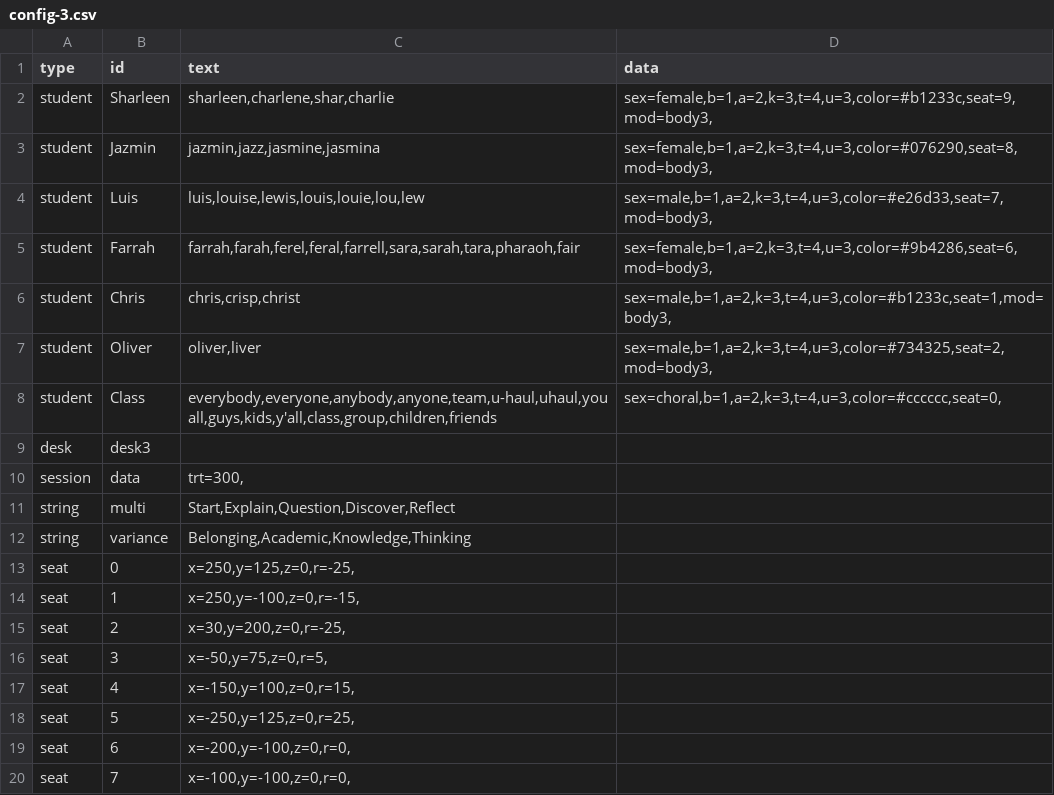
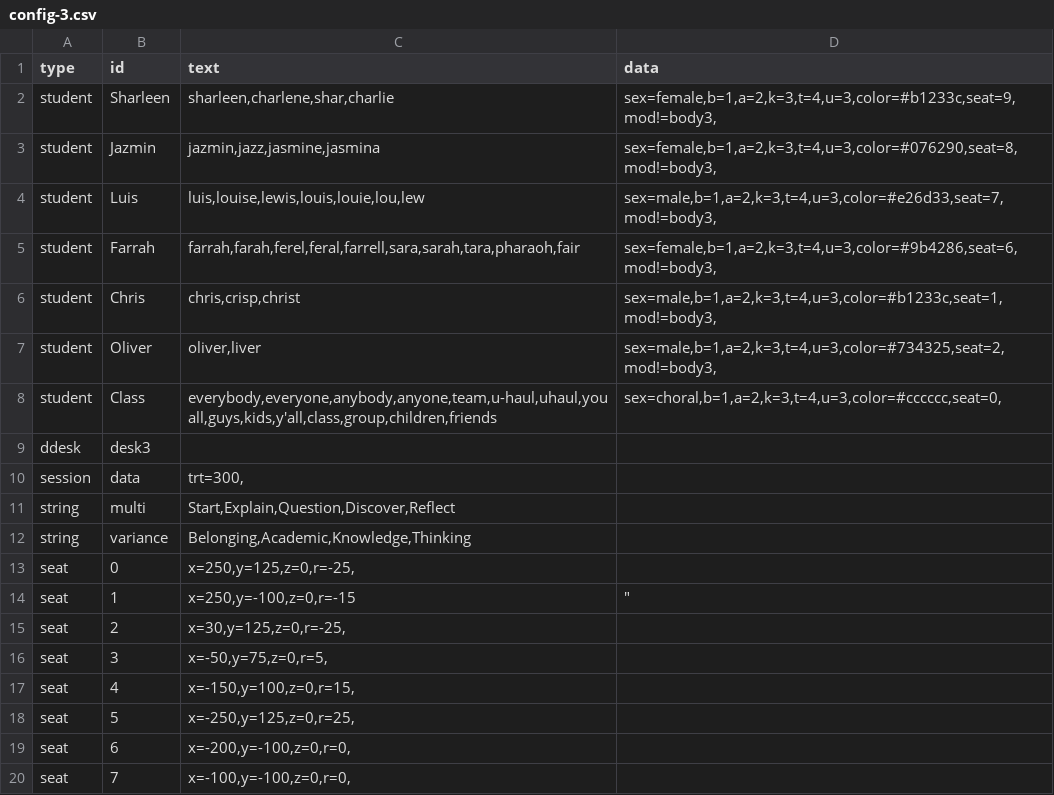
Before and after one commit to bferster/liza, a CSV file: data/config-3.csv, drawn as a sheet; only a part is shown; the diff covers the shown part only.

```diff
--- a/data/config-3.csv
+++ b/data/config-3.csv
@@ -1,10 +1,10 @@
 type,id,text,data
-student,Sharleen,"sharleen,charlene,shar,charlie","sex=female,b=1,a=2,k=3,t=4,u=3,color=#b1233c,seat=9,mod=body3,"
-student,Jazmin,"jazmin,jazz,jasmine,jasmina","sex=female,b=1,a=2,k=3,t=4,u=3,color=#076290,seat=8,mod=body3,"
-student,Luis,"luis,louise,lewis,louis,louie,lou,lew","sex=male,b=1,a=2,k=3,t=4,u=3,color=#e26d33,seat=7,mod=body3,"
-student,Farrah,"farrah,farah,ferel,feral,farrell,sara,sarah,tara,pharaoh,fair","sex=female,b=1,a=2,k=3,t=4,u=3,color=#9b4286,seat=6,mod=body3,"
-student,Chris,"chris,crisp,christ","sex=male,b=1,a=2,k=3,t=4,u=3,color=#b1233c,seat=1,mod=body3,"
-student,Oliver,"oliver,liver","sex=male,b=1,a=2,k=3,t=4,u=3,color=#734325,seat=2,mod=body3,"
+student,Sharleen,"sharleen,charlene,shar,charlie","sex=female,b=1,a=2,k=3,t=4,u=3,color=#b1233c,seat=9,mod!=body3,"
+student,Jazmin,"jazmin,jazz,jasmine,jasmina","sex=female,b=1,a=2,k=3,t=4,u=3,color=#076290,seat=8,mod!=body3,"
+student,Luis,"luis,louise,lewis,louis,louie,lou,lew","sex=male,b=1,a=2,k=3,t=4,u=3,color=#e26d33,seat=7,mod!=body3,"
+student,Farrah,"farrah,farah,ferel,feral,farrell,sara,sarah,tara,pharaoh,fair","sex=female,b=1,a=2,k=3,t=4,u=3,color=#9b4286,seat=6,mod!=body3,"
+student,Chris,"chris,crisp,christ","sex=male,b=1,a=2,k=3,t=4,u=3,color=#b1233c,seat=1,mod!=body3,"
+student,Oliver,"oliver,liver","sex=male,b=1,a=2,k=3,t=4,u=3,color=#734325,seat=2,mod!=body3,"
 student,Class,"everybody,everyone,anybody,anyone,team,u-haul,uhaul,you all,guys,kids,y'all,class,group,children,friends","sex=choral,b=1,a=2,k=3,t=4,u=3,color=#cccccc,seat=0,"
-desk,desk3
+ddesk,desk3
 session,data,"trt=300,",
@@ -13,4 +13,4 @@ string,variance,"Belonging,Academic,Knowledge,Thinking										",
 seat,0,"x=250,y=125,z=0,r=-25,",
-seat,1,"x=250,y=-100,z=0,r=-15,																							",
-seat,2,"x=30,y=200,z=0,r=-25,",
+seat,1,"x=250,y=-100,z=0,r=-15",																							",
+seat,2,"x=30,y=125,z=0,r=-25,",
 seat,3,"x=-50,y=75,z=0,r=5,",
```
Also changed, not shown: 40 removed rows and 2 edited cells elsewhere in this file, data/responses-3.csv, 7 other files.
